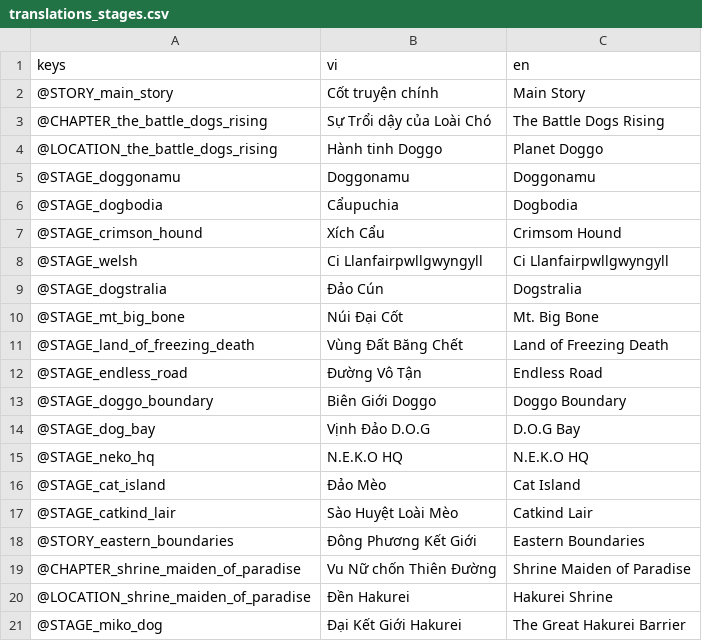
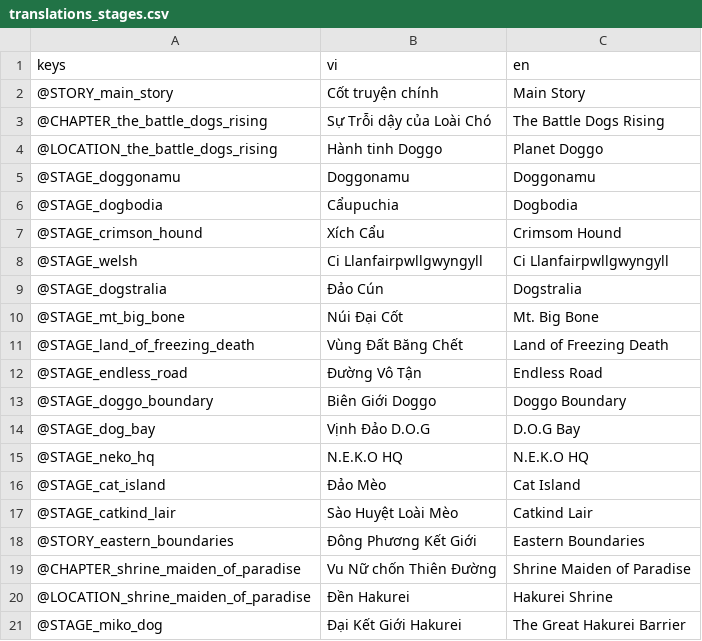
Before and after one commit to comaybay/the-battle-dogs-kltn, a CSV file: resources/translations/translations_stages.csv, drawn as a sheet.

```diff
--- a/resources/translations/translations_stages.csv
+++ b/resources/translations/translations_stages.csv
@@ -2,3 +2,3 @@ keys,vi,en
 @STORY_main_story,Cốt truyện chính,Main Story
-@CHAPTER_the_battle_dogs_rising,Sự Trổi dậy của Loài Chó,The Battle Dogs Rising
+@CHAPTER_the_battle_dogs_rising,Sự Trỗi dậy của Loài Chó,The Battle Dogs Rising
 @LOCATION_the_battle_dogs_rising,Hành tinh Doggo,Planet Doggo
```
Also changed, not shown: resources/translations/translations_passives.csv.
